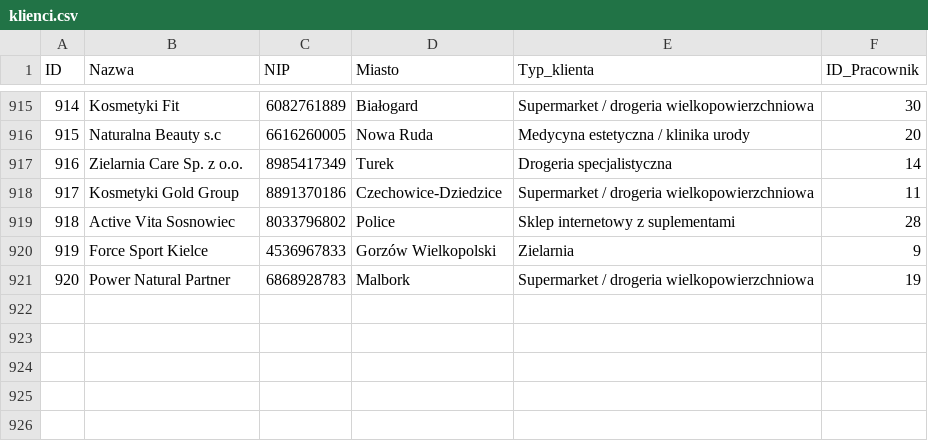
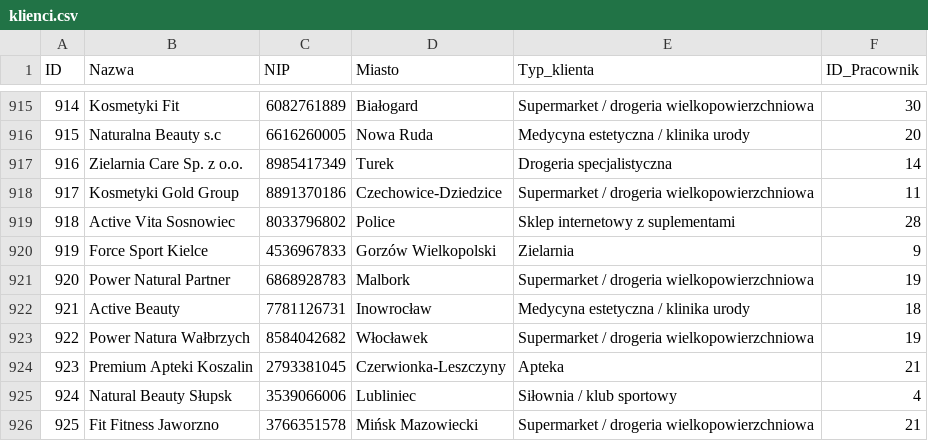
Before and after one commit to abazela/generator-danych, a CSV file: dane_csv/klienci.csv, drawn as a sheet; only a part is shown, gaps mark what is left out; the diff names each change by its address in the sheet, - before the commit and + after, or states it on an @@ line.

```diff
--- a/dane_csv/klienci.csv
+++ b/dane_csv/klienci.csv
+row 922: 921 | Active Beauty | 7781126731 | Inowrocław | Medycyna estetyczna / klinika urody | 18
+row 923: 922 | Power Natura Wałbrzych | 8584042682 | Włocławek | Supermarket / drogeria wielkopowierzchniowa | 19
+row 924: 923 | Premium Apteki Koszalin | 2793381045 | Czerwionka-Leszczyny | Apteka | 21
+row 925: 924 | Natural Beauty Słupsk | 3539066006 | Lubliniec | Siłownia / klub sportowy | 4
+row 926: 925 | Fit Fitness Jaworzno | 3766351578 | Mińsk Mazowiecki | Supermarket / drogeria wielkopowierzchniowa | 21
```
Also changed, not shown: dane_csv/pozycje_zamowienie.csv, dane_csv/zamowienia.csv.
